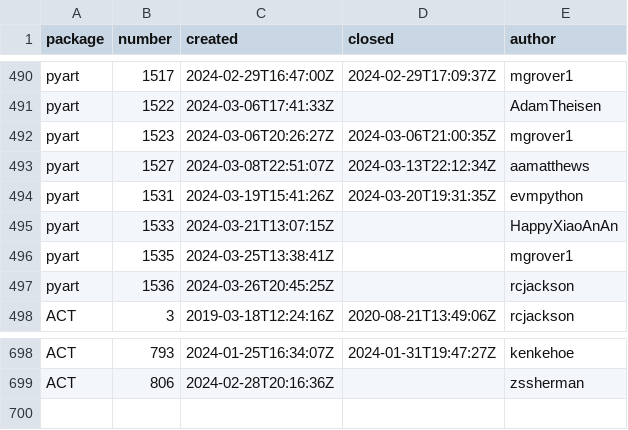
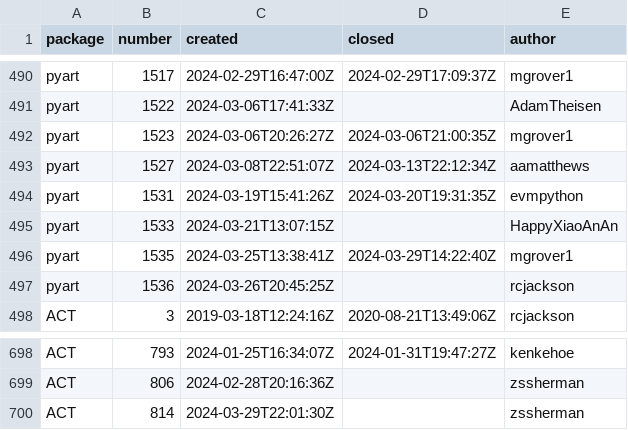
Before and after one commit to mgrover1/test-metrics, a CSV file: data/github_issues.csv, drawn as a sheet; only a part is shown, gaps mark what is left out.

```diff
--- a/data/github_issues.csv
+++ b/data/github_issues.csv
@@ -495,3 +495,3 @@ pyart,1531,2024-03-19T15:41:26Z,2024-03-20T19:31:35Z,evmpython
 pyart,1533,2024-03-21T13:07:15Z,,HappyXiaoAnAn
-pyart,1535,2024-03-25T13:38:41Z,,mgrover1
+pyart,1535,2024-03-25T13:38:41Z,2024-03-29T14:22:40Z,mgrover1
 pyart,1536,2024-03-26T20:45:25Z,,rcjackson
@@ -699 +699,2 @@ ACT,793,2024-01-25T16:34:07Z,2024-01-31T19:47:27Z,kenkehoe
 ACT,806,2024-02-28T20:16:36Z,,zssherman
+ACT,814,2024-03-29T22:01:30Z,,zssherman
```
Also changed, not shown: data/conda_stats.csv, data/github_commits.csv, 12 other files.
